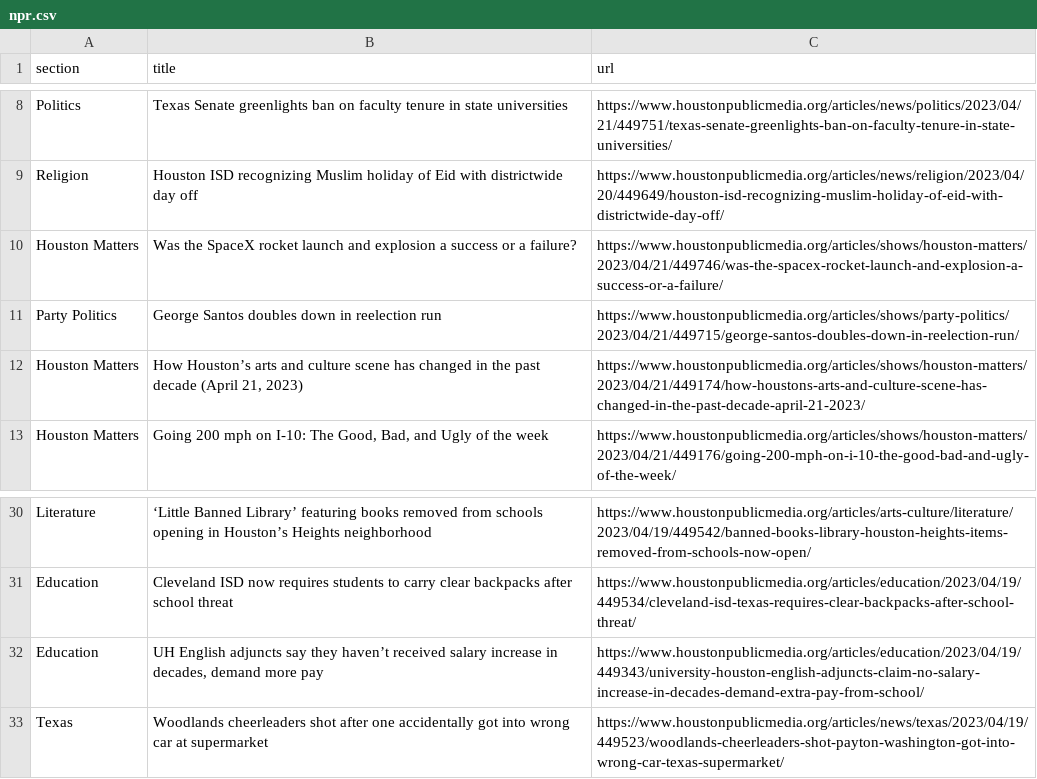
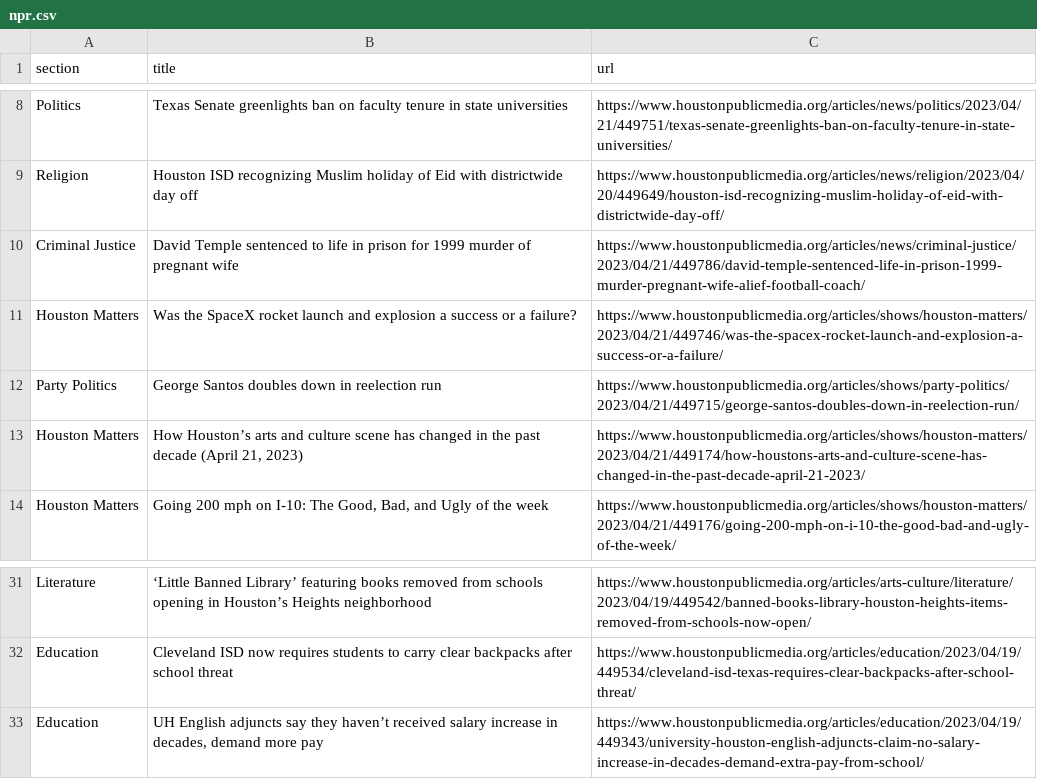
Before and after one commit to js5966/auto_run, a CSV file: npr.csv, drawn as a sheet; only a part is shown, gaps mark what is left out; removed rows and columns are numbered as before the commit, all else as after; the diff names each change by its address in the sheet, - before the commit and + after, or states it on an @@ line.

```diff
--- a/npr.csv
+++ b/npr.csv
+row 10: Criminal Justice | David Temple sentenced to life in prison for 1999 murder of pregnant wife | https://www.houstonpublicmedia.org/articles/news/criminal-justice/2023/04/21/449786/david-temple-sentenced-life-in-prison-1999-murder-pregnant-wife-alief-football-coach/
-row 33: Texas | Woodlands cheerleaders shot after one accidentally got into wrong car at supermarket | https://www.houstonpublicmedia.org/articles/news/texas/2023/04/19/449523/woodlands-cheerleaders-shot-payton-washington-got-into-wrong-car-texas-supermarket/
```
